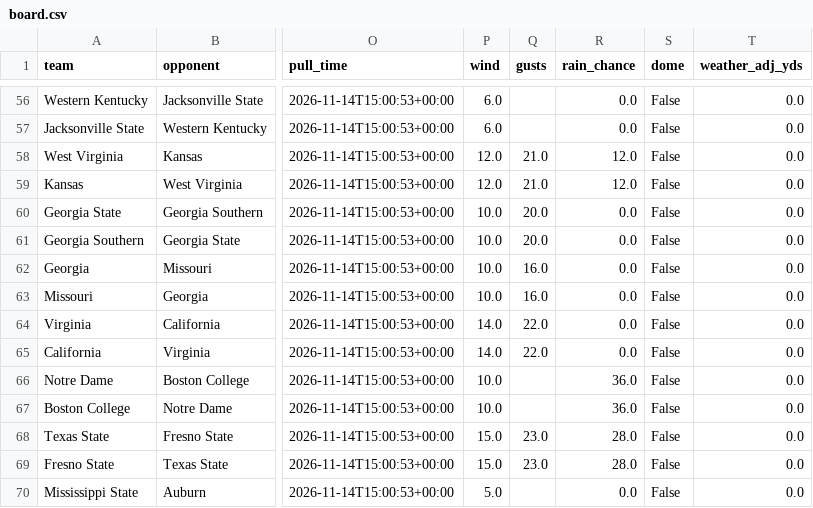
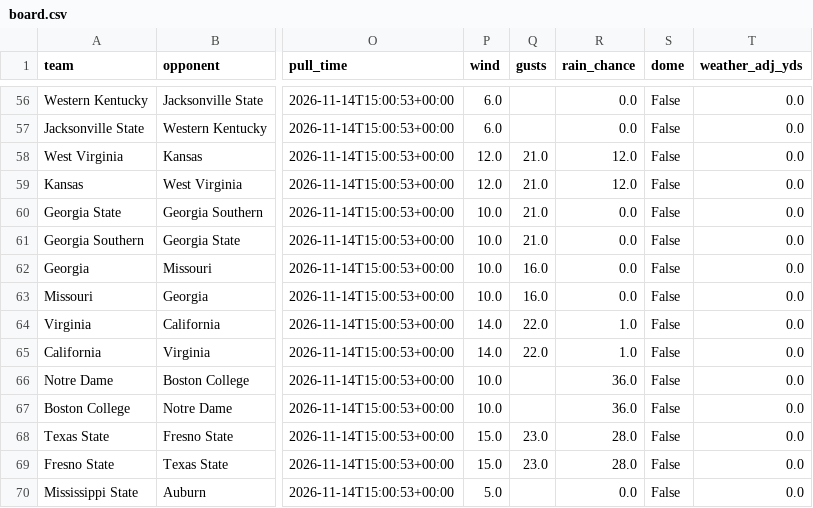
Before and after one commit to bradyt3321/cfb-yardage-dashboard, a CSV file: data/board.csv, drawn as a sheet; only a part is shown, gaps mark what is left out; the diff covers the shown part only; the diff names each change by its address in the sheet, - before the commit and + after, or states it on an @@ line.

```diff
--- a/data/board.csv
+++ b/data/board.csv
-Q60:Q61 (gusts): 20.0
+Q60:Q61 (gusts): 21.0
-R64:R65 (rain_chance): 0.0
+R64:R65 (rain_chance): 1.0
```
Also changed, not shown: 51 edited cells elsewhere in this file, 3 other files.
